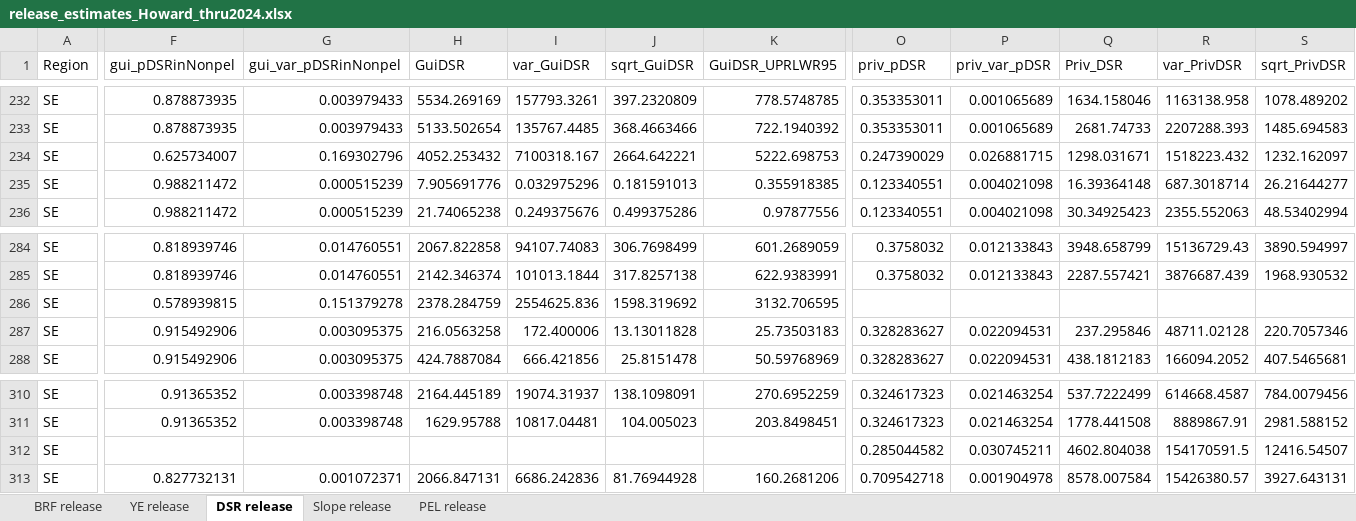
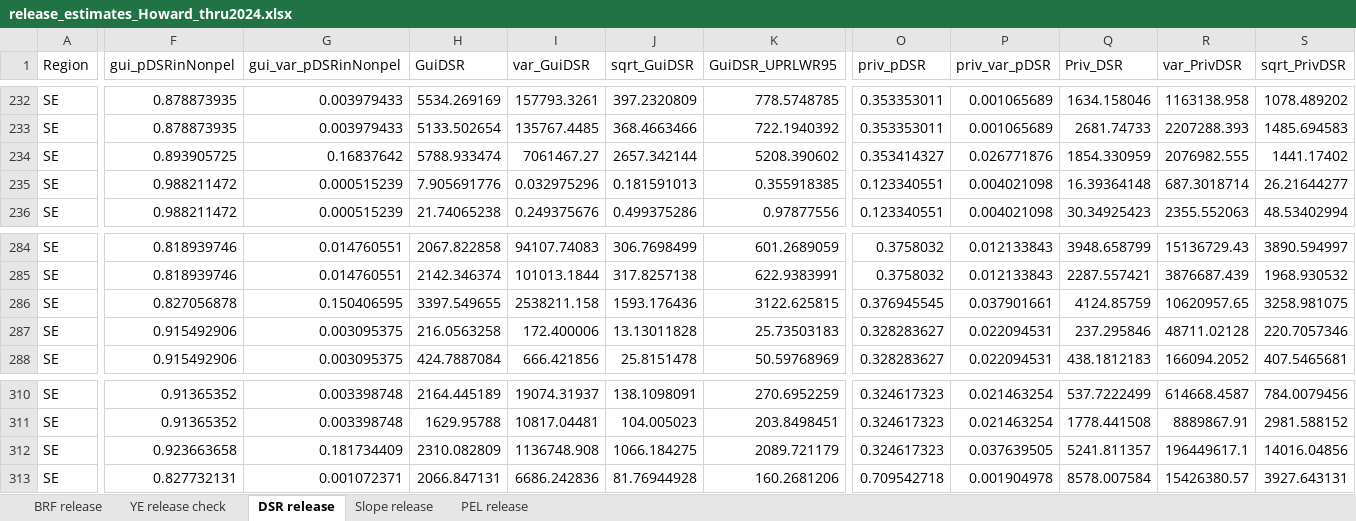
Before and after one commit to ADFG-DSF/RockfishSportMort, an Excel workbook: output/release_estimates_Howard_thru2024.xlsx, sheet DSR release, drawn as a sheet; only a part is shown, gaps mark what is left out; values as stored, in another font and other column widths than the file's, no borders; the diff covers the shown part only; the diff names each change by its address in the sheet, - before the commit and + after, or states it on an @@ line.

```diff
--- a/output/release_estimates_Howard_thru2024.xlsx (sheet DSR release)
+++ b/output/release_estimates_Howard_thru2024.xlsx (sheet DSR release)
-sheet tab: YE release
+sheet tab: YE release check
-F234 (gui_pDSRinNonpel): 0.625734007
+F234 (gui_pDSRinNonpel): 0.893905725
-G234 (gui_var_pDSRinNonpel): 0.169302796
+G234 (gui_var_pDSRinNonpel): 0.16837642
-H234 (GuiDSR): 4052.253432
+H234 (GuiDSR): 5788.933474
-I234 (var_GuiDSR): 7100318.167
+I234 (var_GuiDSR): 7061467.27
-J234 (sqrt_GuiDSR): 2664.642221
+J234 (sqrt_GuiDSR): 2657.342144
-K234 (GuiDSR_UPRLWR95): 5222.698753
+K234 (GuiDSR_UPRLWR95): 5208.390602
-O234 (priv_pDSR): 0.247390029
+O234 (priv_pDSR): 0.353414327
-P234 (priv_var_pDSR): 0.026881715
+P234 (priv_var_pDSR): 0.026771876
-Q234 (Priv_DSR): 1298.031671
+Q234 (Priv_DSR): 1854.330959
-R234 (var_PrivDSR): 1518223.432
+R234 (var_PrivDSR): 2076982.555
-S234 (sqrt_PrivDSR): 1232.162097
+S234 (sqrt_PrivDSR): 1441.17402
-F286 (gui_pDSRinNonpel): 0.578939815
+F286 (gui_pDSRinNonpel): 0.827056878
-G286 (gui_var_pDSRinNonpel): 0.151379278
+G286 (gui_var_pDSRinNonpel): 0.150406595
-H286 (GuiDSR): 2378.284759
+H286 (GuiDSR): 3397.549655
-I286 (var_GuiDSR): 2554625.836
+I286 (var_GuiDSR): 2538211.158
-J286 (sqrt_GuiDSR): 1598.319692
+J286 (sqrt_GuiDSR): 1593.176436
-K286 (GuiDSR_UPRLWR95): 3132.706595
+K286 (GuiDSR_UPRLWR95): 3122.625815
-O286 (priv_pDSR): (empty)
+O286 (priv_pDSR): 0.376945545
-P286 (priv_var_pDSR): (empty)
+P286 (priv_var_pDSR): 0.037901661
-Q286 (Priv_DSR): (empty)
+Q286 (Priv_DSR): 4124.85759
-R286 (var_PrivDSR): (empty)
+R286 (var_PrivDSR): 10620957.65
-S286 (sqrt_PrivDSR): (empty)
+S286 (sqrt_PrivDSR): 3258.981075
-F312 (gui_pDSRinNonpel): (empty)
+F312 (gui_pDSRinNonpel): 0.923663658
-G312 (gui_var_pDSRinNonpel): (empty)
+G312 (gui_var_pDSRinNonpel): 0.181734409
-H312 (GuiDSR): (empty)
+H312 (GuiDSR): 2310.082809
-I312 (var_GuiDSR): (empty)
+I312 (var_GuiDSR): 1136748.908
-J312 (sqrt_GuiDSR): (empty)
+J312 (sqrt_GuiDSR): 1066.184275
-K312 (GuiDSR_UPRLWR95): (empty)
+K312 (GuiDSR_UPRLWR95): 2089.721179
-O312 (priv_pDSR): 0.285044582
+O312 (priv_pDSR): 0.324617323
-P312 (priv_var_pDSR): 0.030745211
+P312 (priv_var_pDSR): 0.037639505
-Q312 (Priv_DSR): 4602.804038
+Q312 (Priv_DSR): 5241.811357
-R312 (var_PrivDSR): 154170591.5
+R312 (var_PrivDSR): 196449617.1
-S312 (sqrt_PrivDSR): 12416.54507
+S312 (sqrt_PrivDSR): 14016.04856
```
Also changed, not shown: 61 edited cells elsewhere in this sheet, sheet BRF release, sheet Slope release, sheet PEL release, sheet YE release check, output/harvest_estimates_Howard_thru2024.xlsx, 42 other files.
